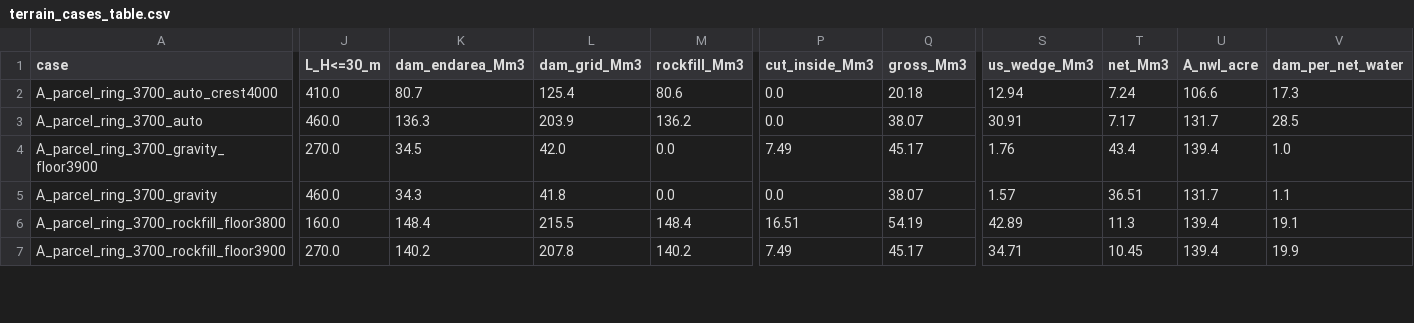
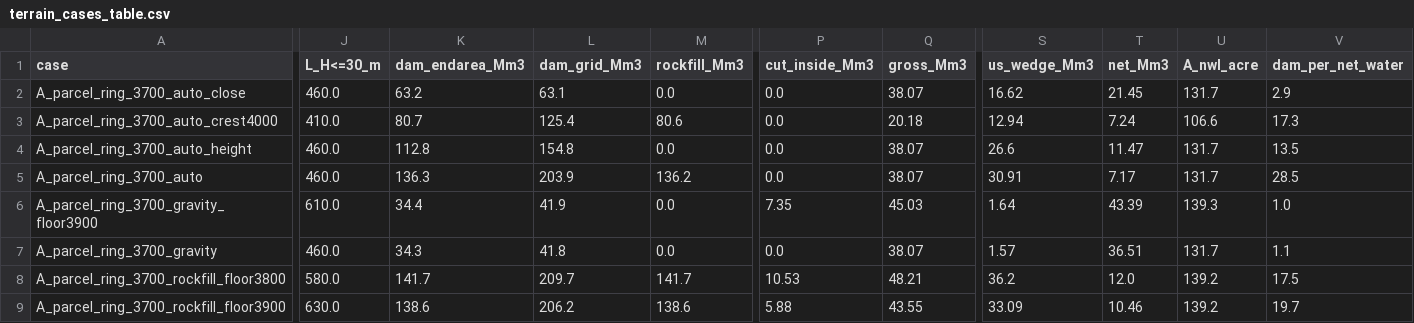
Before and after one commit to CodingCatcher/cvxpy, a CSV file: projects/nevada_psh/outputs/terrain_cases_table.csv, drawn as a sheet; only a part is shown, gaps mark what is left out; addresses are those after the commit; rows hold the shown columns only; the diff covers the shown part only; the diff names each change by its address in the sheet, - before the commit and + after, or states it on an @@ line.

```diff
--- a/projects/nevada_psh/outputs/terrain_cases_table.csv
+++ b/projects/nevada_psh/outputs/terrain_cases_table.csv
+row 2: A_parcel_ring_3700_auto_close | 460.0 | 63.2 | 63.1 | 0.0 | 0.0 | 38.07 | 16.62 | 21.45 | 131.7 | 2.9
+row 4: A_parcel_ring_3700_auto_height | 460.0 | 112.8 | 154.8 | 0.0 | 0.0 | 38.07 | 26.6 | 11.47 | 131.7 | 13.5
-J6 (L_H<=30_m): 270.0
+J6 (L_H<=30_m): 610.0
-K6 (dam_endarea_Mm3): 34.5
+K6 (dam_endarea_Mm3): 34.4
-L6 (dam_grid_Mm3): 42.0
+L6 (dam_grid_Mm3): 41.9
-P6 (cut_inside_Mm3): 7.49
+P6 (cut_inside_Mm3): 7.35
-Q6 (gross_Mm3): 45.17
+Q6 (gross_Mm3): 45.03
-S6 (us_wedge_Mm3): 1.76
+S6 (us_wedge_Mm3): 1.64
-T6 (net_Mm3): 43.4
+T6 (net_Mm3): 43.39
-U6 (A_nwl_acre): 139.4
+U6 (A_nwl_acre): 139.3
-J8 (L_H<=30_m): 160.0
+J8 (L_H<=30_m): 580.0
-K8 (dam_endarea_Mm3): 148.4
+K8 (dam_endarea_Mm3): 141.7
-L8 (dam_grid_Mm3): 215.5
+L8 (dam_grid_Mm3): 209.7
-M8 (rockfill_Mm3): 148.4
+M8 (rockfill_Mm3): 141.7
-P8 (cut_inside_Mm3): 16.51
+P8 (cut_inside_Mm3): 10.53
-Q8 (gross_Mm3): 54.19
+Q8 (gross_Mm3): 48.21
-S8 (us_wedge_Mm3): 42.89
+S8 (us_wedge_Mm3): 36.2
-T8 (net_Mm3): 11.3
+T8 (net_Mm3): 12.0
-U8:U9 (A_nwl_acre): 139.4
+U8:U9 (A_nwl_acre): 139.2
-V8 (dam_per_net_water): 19.1
+V8 (dam_per_net_water): 17.5
-J9 (L_H<=30_m): 270.0
+J9 (L_H<=30_m): 630.0
-K9 (dam_endarea_Mm3): 140.2
+K9 (dam_endarea_Mm3): 138.6
-L9 (dam_grid_Mm3): 207.8
+L9 (dam_grid_Mm3): 206.2
-M9 (rockfill_Mm3): 140.2
+M9 (rockfill_Mm3): 138.6
-P9 (cut_inside_Mm3): 7.49
+P9 (cut_inside_Mm3): 5.88
-Q9 (gross_Mm3): 45.17
+Q9 (gross_Mm3): 43.55
-S9 (us_wedge_Mm3): 34.71
+S9 (us_wedge_Mm3): 33.09
-T9 (net_Mm3): 10.45
+T9 (net_Mm3): 10.46
-V9 (dam_per_net_water): 19.9
+V9 (dam_per_net_water): 19.7
```
Also changed, not shown: 4 added rows and 13 edited cells elsewhere in this file, projects/nevada_psh/outputs/terrain_A_parcel_ring_3700_gravity_floor3900_stations.csv, projects/nevada_psh/outputs/terrain_A_parcel_ring_3700_rockfill_floor3800_stations.csv, 45 other files.
